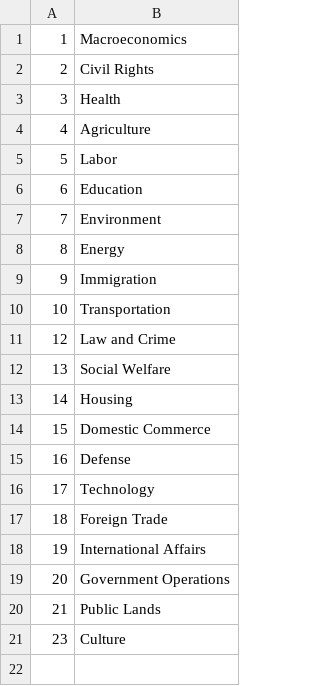
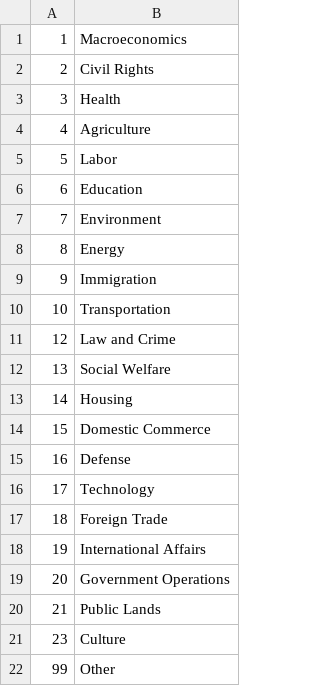
Before and after one commit to shaginhekvs/USSenate-dataViz, a CSV file: project/app/data/policy_agenda.csv, drawn as a sheet.

Commit message:
update data, major field

```diff
--- a/project/app/data/policy_agenda.csv
+++ b/project/app/data/policy_agenda.csv
@@ -21 +21,2 @@
 23,Culture
+99,Other
```
Also changed, not shown: 2 other files.
